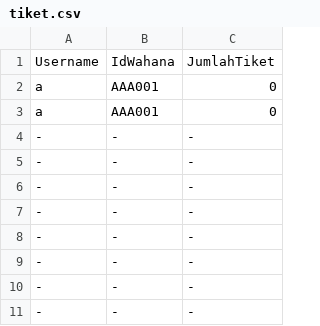
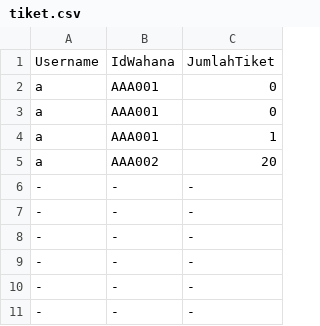
Before and after one commit to Marrrcy/Willy-Wangky, a CSV file: Database/tiket.csv, drawn as a sheet; only a part is shown.

```diff
--- a/Database/tiket.csv
+++ b/Database/tiket.csv
@@ -3,4 +3,4 @@ a,AAA001,0
 a,AAA001,0
--,-,-
--,-,-
+a,AAA001,1
+a,AAA002,20
 -,-,-
```
Also changed, not shown: Database/pembelian.csv, Database/penggunaan.csv, 9 other files.
